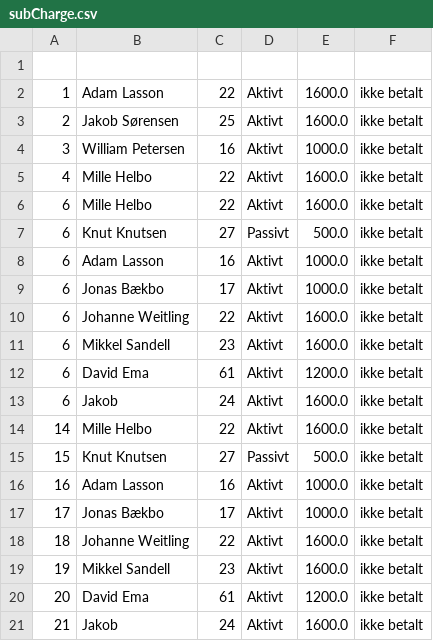
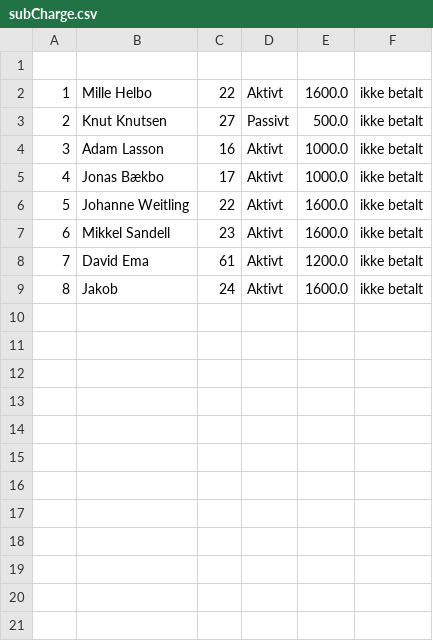
Before and after one commit to JonasBaekbo/Delfinen, a CSV file: data/subCharge.csv, drawn as a sheet.

```diff
--- a/data/subCharge.csv
+++ b/data/subCharge.csv
@@ -1,21 +1,9 @@
 
-1;Adam Lasson; 22;Aktivt;1600.0;ikke betalt
-2;Jakob Sørensen; 25;Aktivt;1600.0;ikke betalt
-3;William Petersen; 16;Aktivt;1000.0;ikke betalt
-4;Mille Helbo; 22;Aktivt;1600.0;ikke betalt
-6;Mille Helbo; 22;Aktivt;1600.0;ikke betalt
-6;Knut Knutsen; 27;Passivt;500.0;ikke betalt
-6;Adam Lasson; 16;Aktivt;1000.0;ikke betalt
-6;Jonas Bækbo; 17;Aktivt;1000.0;ikke betalt
-6;Johanne Weitling; 22;Aktivt;1600.0;ikke betalt
+1;Mille Helbo; 22;Aktivt;1600.0;ikke betalt
+2;Knut Knutsen; 27;Passivt;500.0;ikke betalt
+3;Adam Lasson; 16;Aktivt;1000.0;ikke betalt
+4;Jonas Bækbo; 17;Aktivt;1000.0;ikke betalt
+5;Johanne Weitling; 22;Aktivt;1600.0;ikke betalt
 6;Mikkel Sandell; 23;Aktivt;1600.0;ikke betalt
-6;David Ema; 61;Aktivt;1200.0;ikke betalt
-6;Jakob; 24;Aktivt;1600.0;ikke betalt
-14;Mille Helbo; 22;Aktivt;1600.0;ikke betalt
-15;Knut Knutsen; 27;Passivt;500.0;ikke betalt
-16;Adam Lasson; 16;Aktivt;1000.0;ikke betalt
-17;Jonas Bækbo; 17;Aktivt;1000.0;ikke betalt
-18;Johanne Weitling; 22;Aktivt;1600.0;ikke betalt
-19;Mikkel Sandell; 23;Aktivt;1600.0;ikke betalt
-20;David Ema; 61;Aktivt;1200.0;ikke betalt
-21;Jakob; 24;Aktivt;1600.0;ikke betalt
+7;David Ema; 61;Aktivt;1200.0;ikke betalt
+8;Jakob; 24;Aktivt;1600.0;ikke betalt
```
Also changed, not shown: 2 other files.
